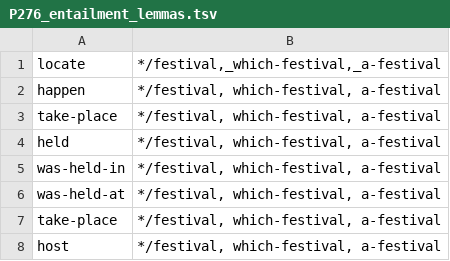
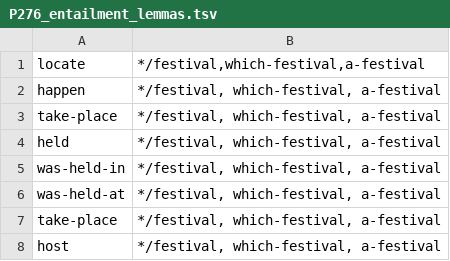
Before and after one commit to yanaiela/lm_meaning, a TSV file: data/pattern_data/P276_entailment_lemmas.tsv, drawn as a sheet; only a part is shown.

Commit message:
Update P276_entailment_lemmas.tsv

```diff
--- a/data/pattern_data/P276_entailment_lemmas.tsv
+++ b/data/pattern_data/P276_entailment_lemmas.tsv
@@ -1,2 +1,2 @@
-locate	*/festival,_which-festival,_a-festival
+locate	*/festival,which-festival,a-festival
 happen	*/festival, which-festival, a-festival
```
